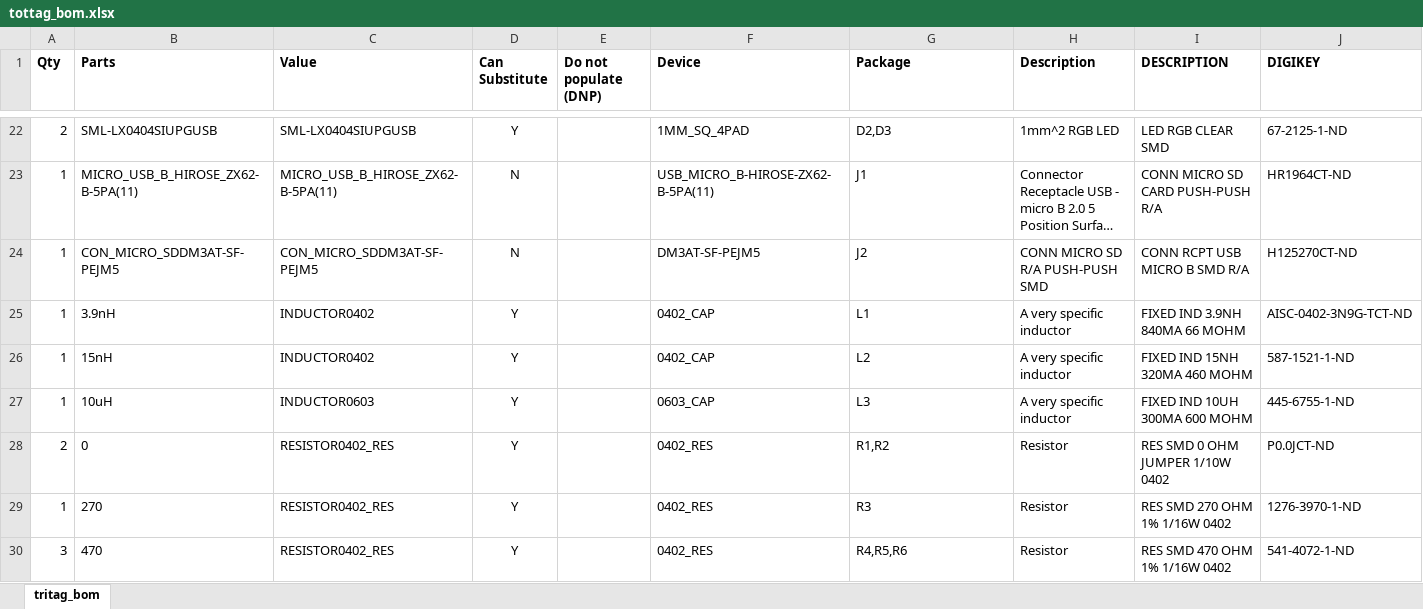
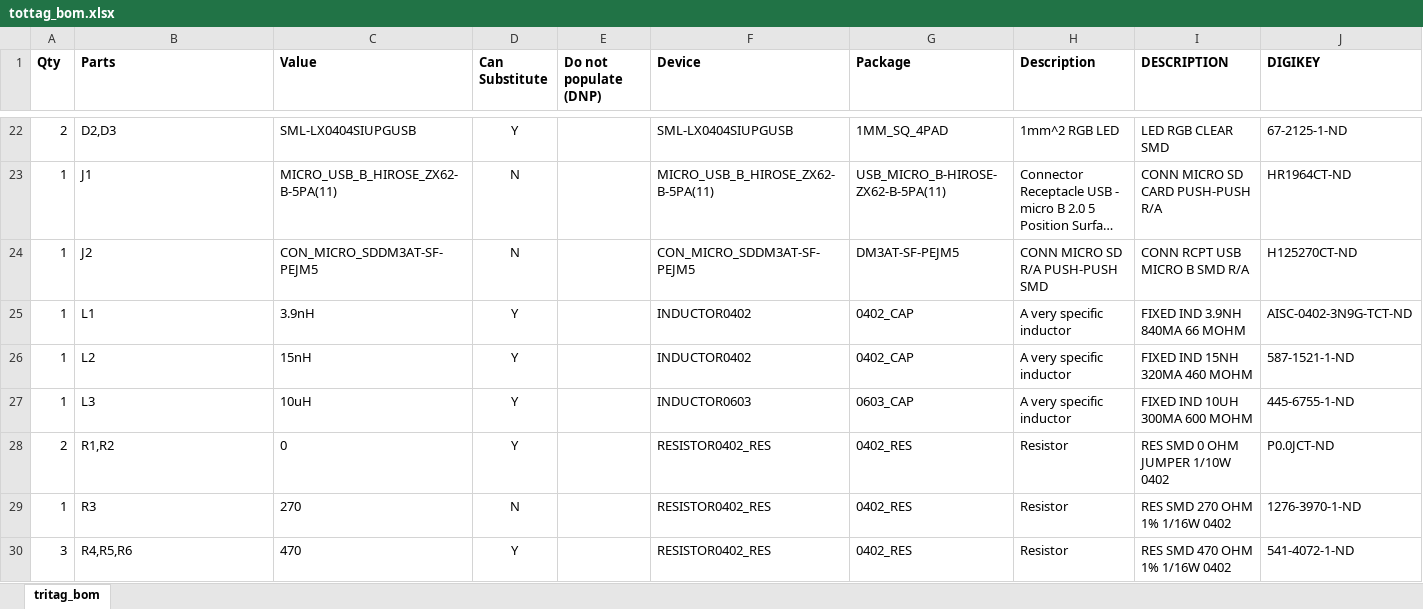
Before and after one commit to lab11/socitrack, an Excel workbook: hardware/tottag/rev_e/tottag_bom.xlsx, sheet tritag_bom, drawn as a sheet; only a part is shown, gaps mark what is left out; long unchanged cells end in …; values as stored, in another font and other column widths than the file's, no borders; conditional formats not drawn; the diff covers the shown part only; the diff names each change by its address in the sheet, - before the commit and + after, or states it on an @@ line.

```diff
--- a/hardware/tottag/rev_e/tottag_bom.xlsx (sheet tritag_bom)
+++ b/hardware/tottag/rev_e/tottag_bom.xlsx (sheet tritag_bom)
-B22 (Parts): SML-LX0404SIUPGUSB
+B22 (Parts): D2,D3
-F22 (Device): 1MM_SQ_4PAD
+F22 (Device): SML-LX0404SIUPGUSB
-G22 (Package): D2,D3
+G22 (Package): 1MM_SQ_4PAD
-B23 (Parts): MICRO_USB_B_HIROSE_ZX62-B-5PA(11)
+B23 (Parts): J1
-F23 (Device): USB_MICRO_B-HIROSE-ZX62-B-5PA(11)
+F23 (Device): MICRO_USB_B_HIROSE_ZX62-B-5PA(11)
-G23 (Package): J1
+G23 (Package): USB_MICRO_B-HIROSE-ZX62-B-5PA(11)
-B24 (Parts): CON_MICRO_SDDM3AT-SF-PEJM5
+B24 (Parts): J2
-F24 (Device): DM3AT-SF-PEJM5
+F24 (Device): CON_MICRO_SDDM3AT-SF-PEJM5
-G24 (Package): J2
+G24 (Package): DM3AT-SF-PEJM5
-B25 (Parts): 3.9nH
+B25 (Parts): L1
-C25 (Value): INDUCTOR0402
+C25 (Value): 3.9nH
-F25:F26 (Device): 0402_CAP
+F25:F26 (Device): INDUCTOR0402
-G25 (Package): L1
+G25 (Package): 0402_CAP
-B26 (Parts): 15nH
+B26 (Parts): L2
-C26 (Value): INDUCTOR0402
+C26 (Value): 15nH
-G26 (Package): L2
+G26 (Package): 0402_CAP
-B27 (Parts): 10uH
+B27 (Parts): L3
-C27 (Value): INDUCTOR0603
+C27 (Value): 10uH
-F27 (Device): 0603_CAP
+F27 (Device): INDUCTOR0603
-G27 (Package): L3
+G27 (Package): 0603_CAP
-B28 (Parts): 0
+B28 (Parts): R1,R2
-C28 (Value): RESISTOR0402_RES
+C28 (Value): 0
-F28:F30 (Device): 0402_RES
+F28:F30 (Device): RESISTOR0402_RES
-G28 (Package): R1,R2
+G28 (Package): 0402_RES
-B29 (Parts): 270
+B29 (Parts): R3
-C29 (Value): RESISTOR0402_RES
+C29 (Value): 270
-D29 (Can Substitute): Y
+D29 (Can Substitute): N
-G29 (Package): R3
+G29 (Package): 0402_RES
-B30 (Parts): 470
+B30 (Parts): R4,R5,R6
-C30 (Value): RESISTOR0402_RES
+C30 (Value): 470
-G30 (Package): R4,R5,R6
+G30 (Package): 0402_RES
```
Also changed, not shown: 4 added rows, 4 removed rows and 158 edited cells elsewhere in this sheet, 8 other files.
